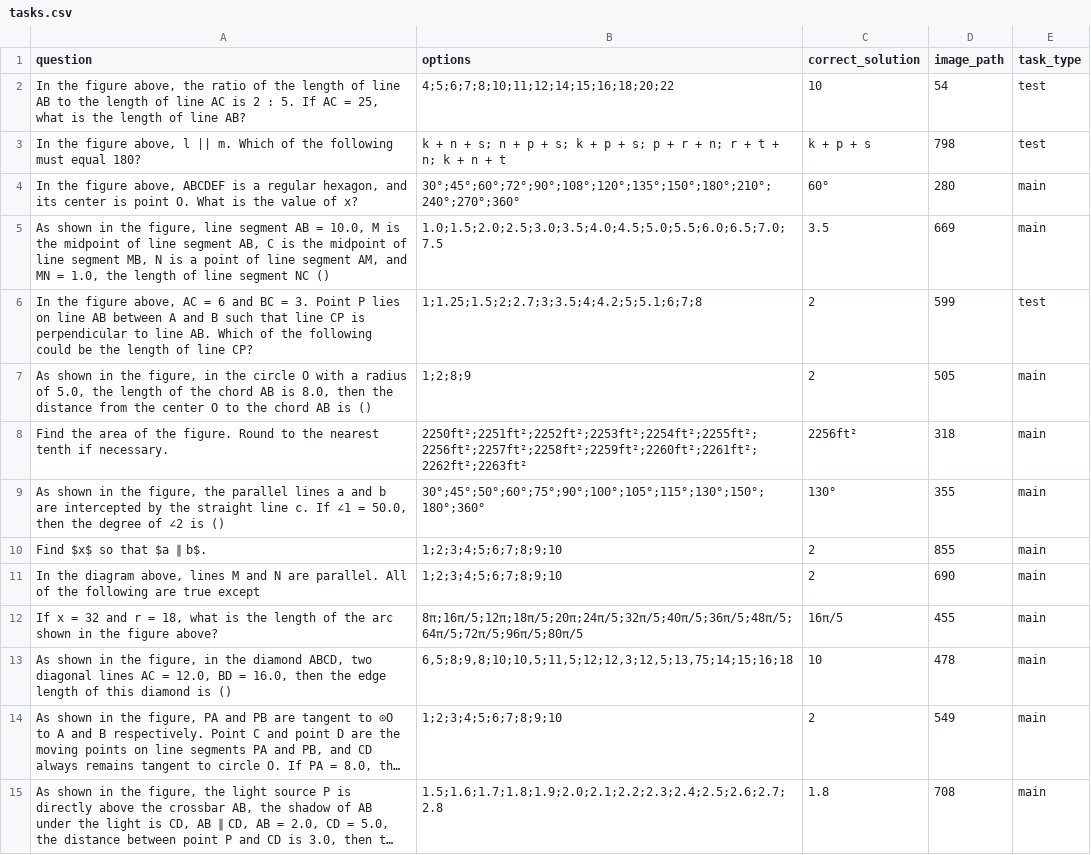
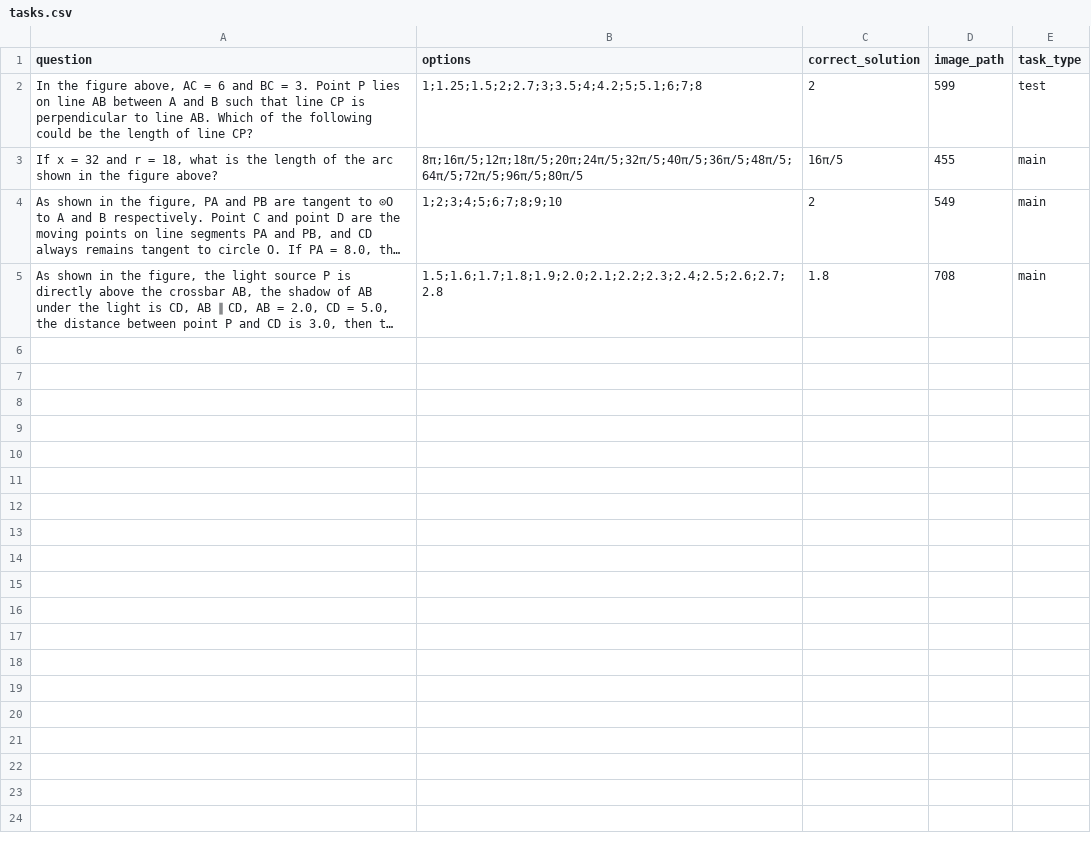
Before and after one commit to sacdevops/LCode, a CSV file: data/tasks.csv, drawn as a sheet; long unchanged cells end in …; the diff names each change by its address in the sheet, - before the commit and + after, or states it on an @@ line.

Commit message:
Removed few tasks and increased task times

```diff
--- a/data/tasks.csv
+++ b/data/tasks.csv
-row 2: In the figure above, the ratio of the length of line AB to the length of line AC is 2 : 5. If AC = 25, what is the length of line AB? | 4;5;6;7;8;10;11;12;14;15;16;18;20;22 | 10 | 54 | test
-row 3: In the figure above, l || m. Which of the following must equal 180? | k + n + s; n + p + s; k + p + s; p + r + n; r + t + n; k + n + t | k + p + s | 798 | test
-row 4: In the figure above, ABCDEF is a regular hexagon, and its center is point O. What is the value of x? | 30°;45°;60°;72°;90°;108°;120°;135°;150°;180°;210°;240°;270°;360° | 60° | 280 | main
-row 5: As shown in the figure, line segment AB = 10.0, M is the midpoint of line segment AB, C is the midpoint of line segment MB, N is a point of line segment AM, and MN = 1.0, the length of line segment NC () | 1.0;1.5;2.0;2.5;3.0;3.5;4.0;4.5;5.0;5.5;6.0;6.5;7.0;7.5 | 3.5 | 669 | main
-row 7: As shown in the figure, in the circle O with a radius of 5.0, the length of the chord AB is 8.0, then the distance from the center O to the chord AB is () | 1;2;8;9 | 2 | 505 | main
-row 8: Find the area of the figure. Round to the nearest tenth if necessary. | 2250ft²;2251ft²;2252ft²;2253ft²;2254ft²;2255ft²;2256ft²;2257ft²;2258ft²;2259ft²;2260ft²;2261ft²;2262ft²;2263ft² | 2256ft² | 318 | main
-row 9: As shown in the figure, the parallel lines a and b are intercepted by the straight line c. If ∠1 = 50.0, then the degree of ∠2 is () | 30°;45°;50°;60°;75°;90°;100°;105°;115°;130°;150°;180°;360° | 130° | 355 | main
-row 10: Find $x$ so that $a ∥ b$. | 1;2;3;4;5;6;7;8;9;10 | 2 | 855 | main
-row 11: In the diagram above, lines M and N are parallel. All of the following are true except | 1;2;3;4;5;6;7;8;9;10 | 2 | 690 | main
-row 13: As shown in the figure, in the diamond ABCD, two diagonal lines AC = 12.0, BD = 16.0, then the edge length of this diamond is () | 6,5;8;9,8;10;10,5;11,5;12;12,3;12,5;13,75;14;15;16;18 | 10 | 478 | main
```
Also changed, not shown: 2 other files.
